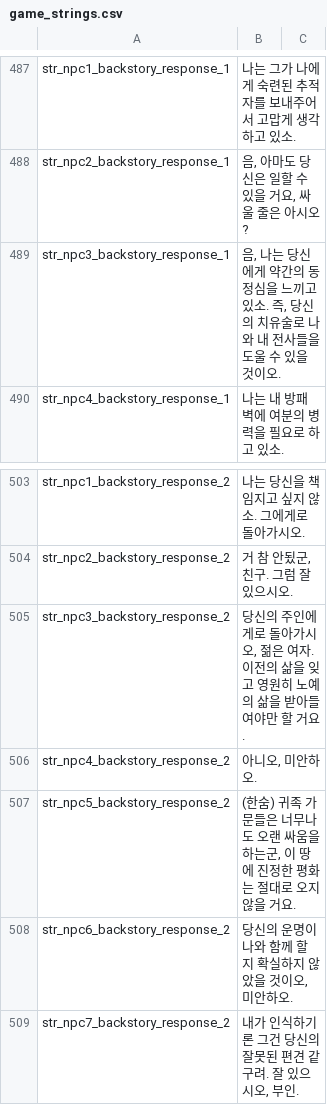
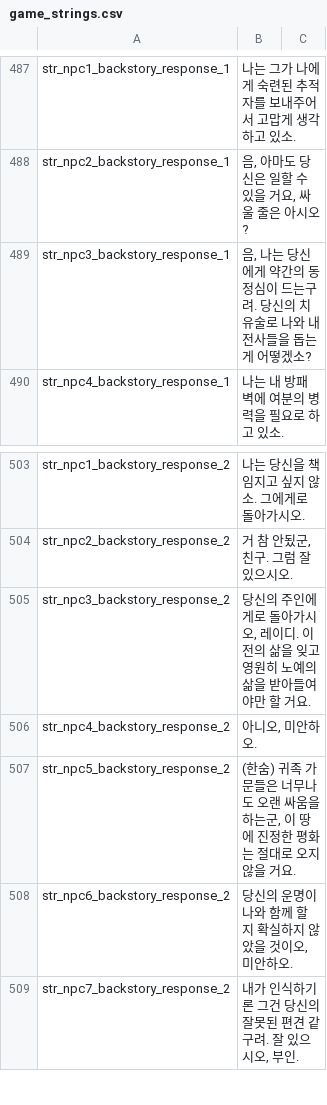
Before and after one commit to 21garam/MB_VikingConquest_R_Korean, a CSV file: languages/en/game_strings.csv, drawn as a sheet; only a part is shown, gaps mark what is left out.

Commit message:
브륀힐드 대화 수정
브륀힐드를 대하는 주인공의 스크립트 일부 수정

```diff
--- a/languages/en/game_strings.csv
+++ b/languages/en/game_strings.csv
@@ -488,3 +488,3 @@ str_npc1_backstory_response_1|나는 그가 나에게 숙련된 추적자를 보
 str_npc2_backstory_response_1|음, 아마도 당신은 일할 수 있을 거요, 싸울 줄은 아시오?
-str_npc3_backstory_response_1|음, 나는 당신에게 약간의 동정심을 느끼고 있소. 즉, 당신의 치유술로 나와 내 전사들을 도울 수 있을 것이오.
+str_npc3_backstory_response_1|음, 나는 당신에게 약간의 동정심이 드는구려. 당신의 치유술로 나와 내 전사들을 돕는게 어떻겠소?
 str_npc4_backstory_response_1|나는 내 방패 벽에 여분의 병력을 필요로 하고 있소.
@@ -504,3 +504,3 @@ str_npc1_backstory_response_2|나는 당신을 책임지고 싶지 않소. 그
 str_npc2_backstory_response_2|거 참 안됬군, 친구. 그럼 잘 있으시오.
-str_npc3_backstory_response_2|당신의 주인에게로 돌아가시오, 젊은 여자. 이전의 삶을 잊고 영원히 노예의 삶을 받아들여야만 할 거요.
+str_npc3_backstory_response_2|당신의 주인에게로 돌아가시오, 레이디. 이전의 삶을 잊고 영원히 노예의 삶을 받아들여야만 할 거요.
 str_npc4_backstory_response_2|아니오, 미안하오.
```
